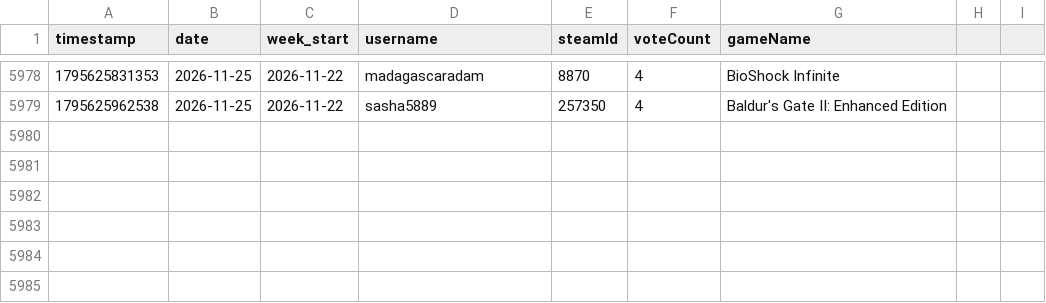
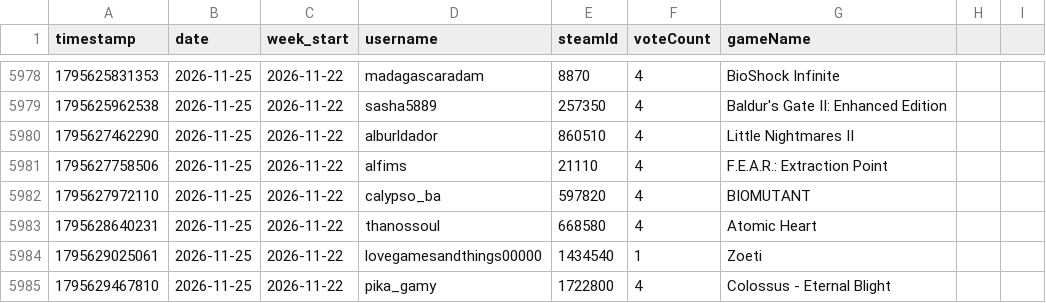
Before and after one commit to zosky/zoskyCube-archive, a CSV file: data/gauntlet-votes-2026-11.csv, drawn as a sheet; only a part is shown, gaps mark what is left out; the diff names each change by its address in the sheet, - before the commit and + after, or states it on an @@ line.

```diff
--- a/data/gauntlet-votes-2026-11.csv
+++ b/data/gauntlet-votes-2026-11.csv
+row 5980: 1795627462290 | 2026-11-25 | 2026-11-22 | alburldador | 860510 | 4 | Little Nightmares II
+row 5981: 1795627758506 | 2026-11-25 | 2026-11-22 | alfims | 21110 | 4 | F.E.A.R.: Extraction Point
+row 5982: 1795627972110 | 2026-11-25 | 2026-11-22 | calypso_ba | 597820 | 4 | BIOMUTANT
+row 5983: 1795628640231 | 2026-11-25 | 2026-11-22 | thanossoul | 668580 | 4 | Atomic Heart
+row 5984: 1795629025061 | 2026-11-25 | 2026-11-22 | lovegamesandthings00000 | 1434540 | 1 | Zoeti
+row 5985: 1795629467810 | 2026-11-25 | 2026-11-22 | pika_gamy | 1722800 | 4 | Colossus - Eternal Blight
```
Also changed, not shown: data/bootloop-handouts-2026-11.csv, data/bootloop-sessions-2026-11.csv, 4 other files.
